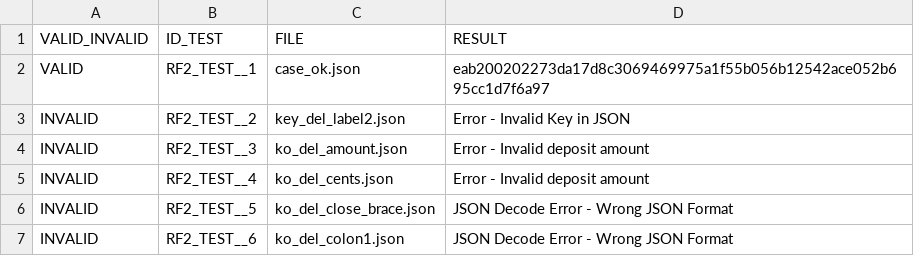
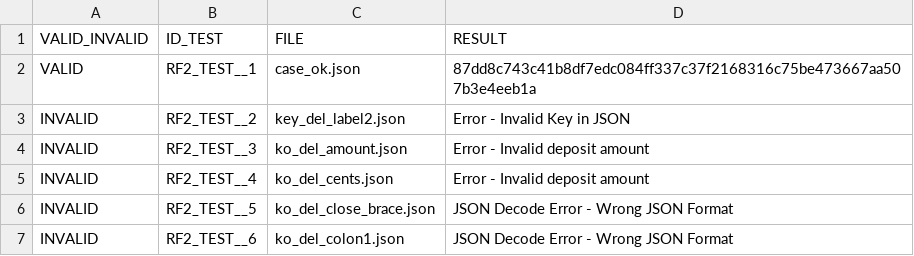
Before and after one commit to 100522245/G84.2025.T03.EG3, a CSV file: src/unittest/JSONFiles/test_cases_2025_method2.csv, drawn as a sheet; only a part is shown.

```diff
--- a/src/unittest/JSONFiles/test_cases_2025_method2.csv
+++ b/src/unittest/JSONFiles/test_cases_2025_method2.csv
@@ -1,3 +1,3 @@
 VALID_INVALID,ID_TEST,FILE,RESULT
-VALID,RF2_TEST__1,case_ok.json,eab200202273da17d8c3069469975a1f55b056b12542ace052b695cc1d7f6a97
+VALID,RF2_TEST__1,case_ok.json,87dd8c743c41b8df7edc084ff337c37f2168316c75be473667aa507b3e4eeb1a
 INVALID,RF2_TEST__2,key_del_label2.json,Error - Invalid Key in JSON
```
Also changed, not shown: 16 other files.
